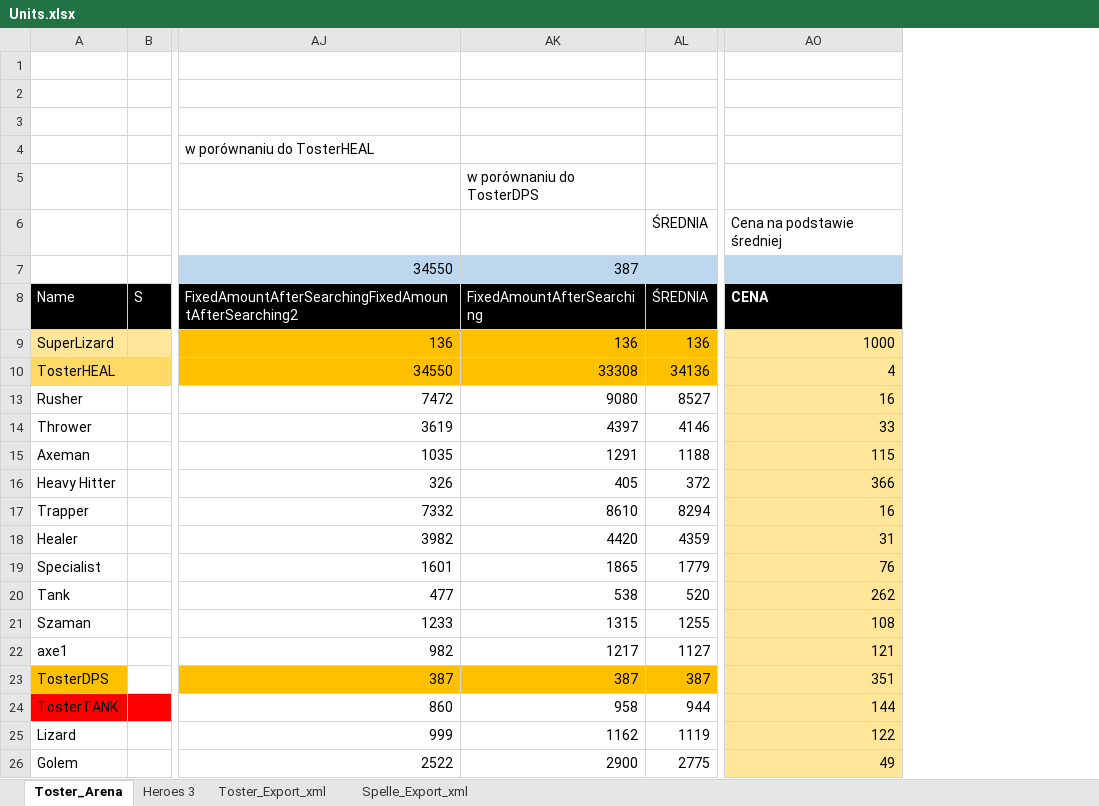
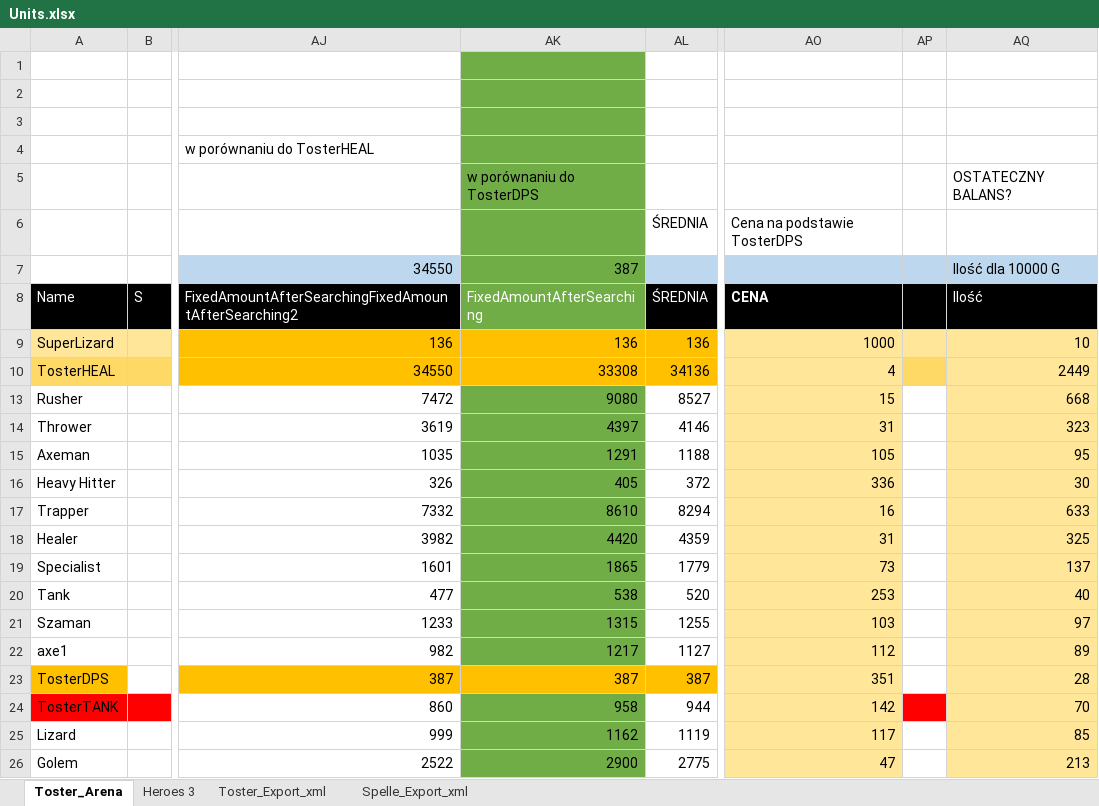
Before and after one commit to DPDdesign/TArenaUnity3D, an Excel workbook: TArenaUnity3D/Assets/Resources/Data/Units.xlsx, sheet Toster_Arena, drawn as a sheet; only a part is shown, gaps mark what is left out; values as stored, in another font and other column widths than the file's, no borders; conditional formats and table styles not drawn; the diff names each change by its address in the sheet, - before the commit and + after, or states it on an @@ line.

Commit message:
Update Units.xlsx

```diff
--- a/TArenaUnity3D/Assets/Resources/Data/Units.xlsx (sheet Toster_Arena)
+++ b/TArenaUnity3D/Assets/Resources/Data/Units.xlsx (sheet Toster_Arena)
+column AP, empty
+column AQ (Ilość), rows 5-7: OSTATECZNY BALANS? |  | Ilość dla 10000 G; rows 9-26: 10 | 2449 | 668 | 323 | 95 | 30 | 633 | 325 | 137 | 40 | 97 | 89 | 28 | 70 | 85 | 213
-AK1:AK6 fill: none
+AK1:AK6 fill: #70AD47
-AO6 (CENA): Cena na podstawie średniej
+AO6 (CENA): Cena na podstawie TosterDPS
-AK7 fill: #BDD7EE
+AK7 fill: #70AD47
-AK8 fill: #000000
+AK8 fill: #70AD47
-AK13:AK22 fill: none
+AK13:AK22 fill: #70AD47
-AO13 (CENA): 16
+AO13 (CENA): 15
-AO14 (CENA): 33
+AO14 (CENA): 31
-AO15 (CENA): 115
+AO15 (CENA): 105
-AO16 (CENA): 366
+AO16 (CENA): 336
-AO19 (CENA): 76
+AO19 (CENA): 73
-AO20 (CENA): 262
+AO20 (CENA): 253
-AO21 (CENA): 108
+AO21 (CENA): 103
-AO22 (CENA): 121
+AO22 (CENA): 112
-AK24:AK26 fill: none
+AK24:AK26 fill: #70AD47
-AO24 (CENA): 144
+AO24 (CENA): 142
-AO25 (CENA): 122
+AO25 (CENA): 117
-AO26 (CENA): 49
+AO26 (CENA): 47
```
Also changed, not shown: hidden cells.
